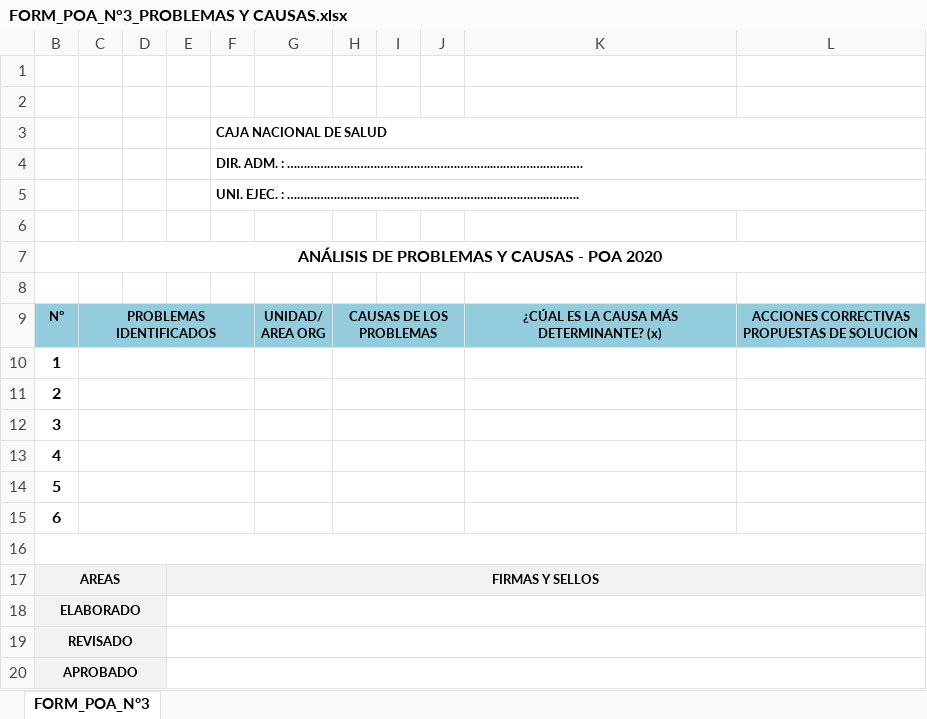
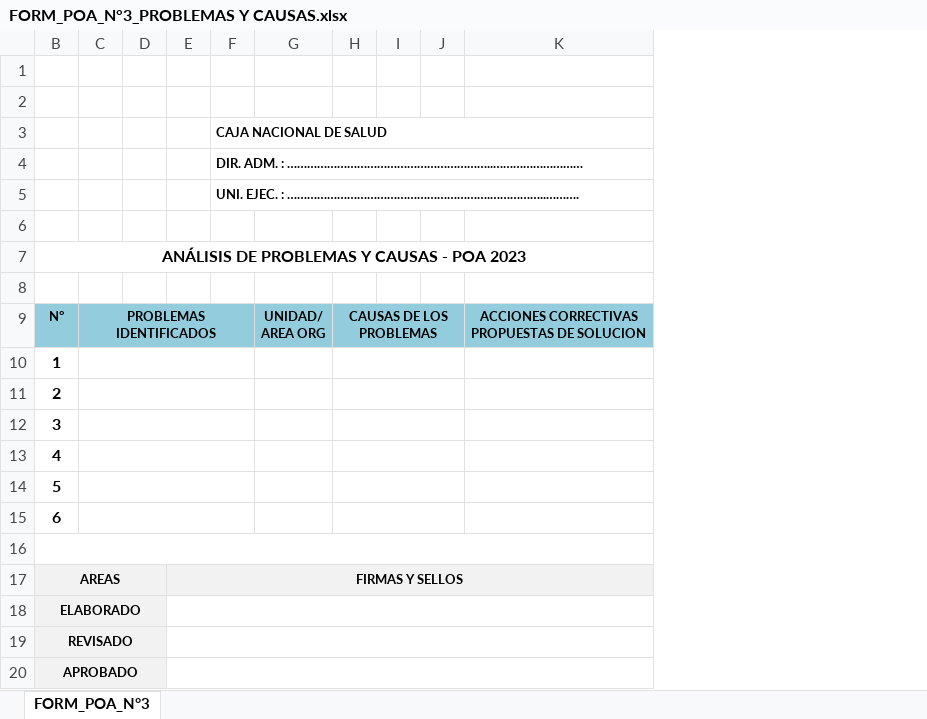
Before and after one commit to WmendozaT/siiplas_2021, an Excel workbook: assets/video/FORM_POA_N°3_PROBLEMAS Y CAUSAS.xlsx, sheet FORM_POA_N°3, drawn as a sheet; values as stored, in another font and other column widths than the file's, no borders; charts and pictures not drawn; the diff names each change by its address in the sheet, - before the commit and + after, or states it on an @@ line.

Commit message:
dat form3
formulario 3

```diff
--- a/assets/video/FORM_POA_N°3_PROBLEMAS Y CAUSAS.xlsx (sheet FORM_POA_N°3)
+++ b/assets/video/FORM_POA_N°3_PROBLEMAS Y CAUSAS.xlsx (sheet FORM_POA_N°3)
-column K, row 9: ¿CÚAL ES LA CAUSA MÁS DETERMINANTE? (x)
-B7: ANÁLISIS DE PROBLEMAS Y CAUSAS - POA 2020
+B7: ANÁLISIS DE PROBLEMAS Y CAUSAS - POA 2023
```
Also changed, not shown: charts or pictures.
